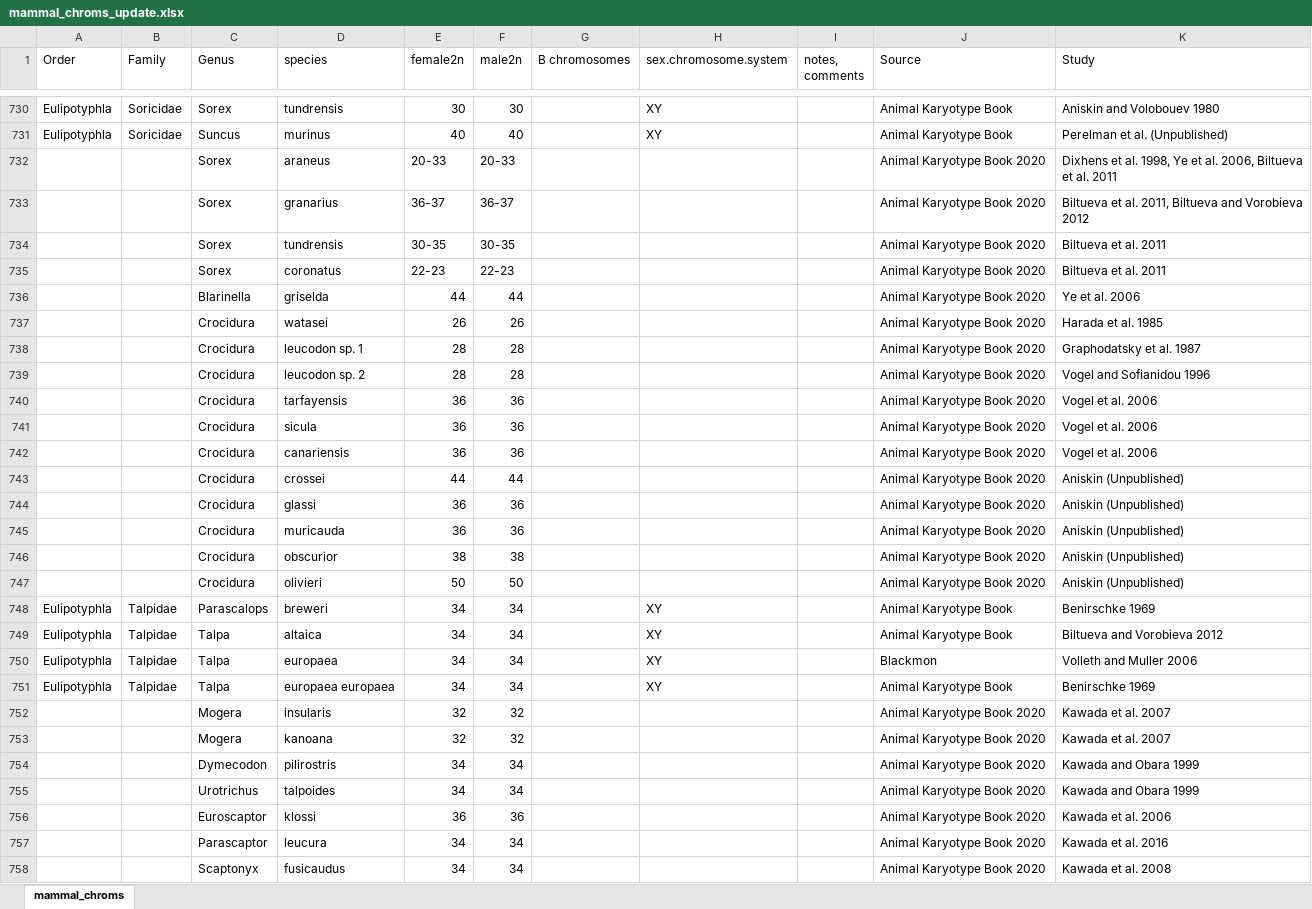
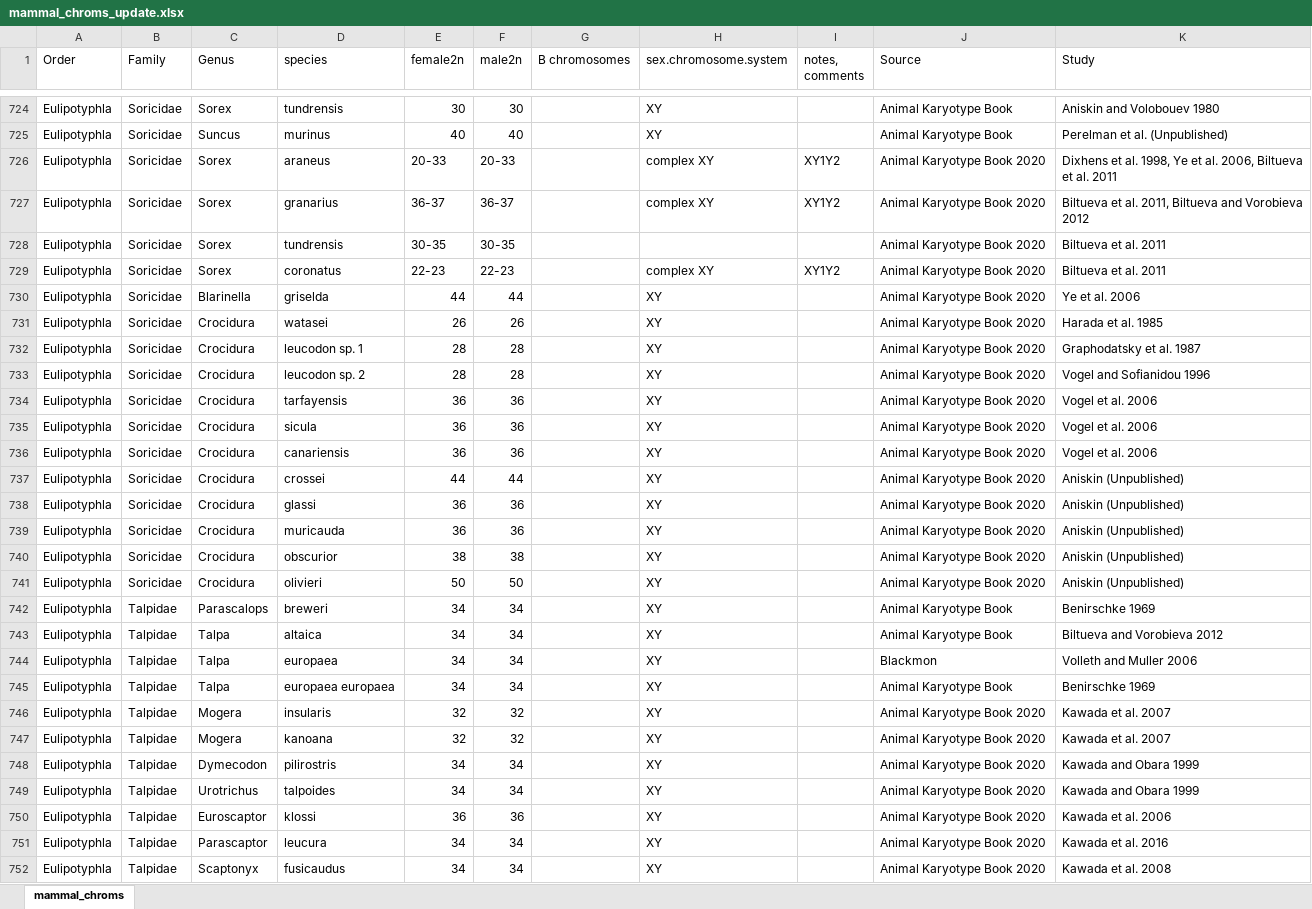
Before and after one commit to coleoguy/pfsa, an Excel workbook: clades/mammalia/data/mammal_chroms_update.xlsx, sheet mammal_chroms, drawn as a sheet; only a part is shown, gaps mark what is left out; values as stored, in another font and other column widths than the file's, no cell formats; addresses are those after the commit; the diff covers the shown part only; the diff names each change by its address in the sheet, - before the commit and + after, or states it on an @@ line.

Commit message:
Update mammal chroms

```diff
--- a/clades/mammalia/data/mammal_chroms_update.xlsx (sheet mammal_chroms)
+++ b/clades/mammalia/data/mammal_chroms_update.xlsx (sheet mammal_chroms)
-A726:A741 (Order): (empty)
+A726:A741 (Order): Eulipotyphla
-B726:B741 (Family): (empty)
+B726:B741 (Family): Soricidae
-H726:H727 (sex.chromosome.system): (empty)
+H726:H727 (sex.chromosome.system): complex XY
-I726:I727 (notes, comments): (empty)
+I726:I727 (notes, comments): XY1Y2
-H729 (sex.chromosome.system): (empty)
+H729 (sex.chromosome.system): complex XY
-I729 (notes, comments): (empty)
+I729 (notes, comments): XY1Y2
-H730:H741 (sex.chromosome.system): (empty)
+H730:H741 (sex.chromosome.system): XY
-A746:A752 (Order): (empty)
+A746:A752 (Order): Eulipotyphla
-B746:B752 (Family): (empty)
+B746:B752 (Family): Talpidae
-H746:H752 (sex.chromosome.system): (empty)
+H746:H752 (sex.chromosome.system): XY
```
Also changed, not shown: 16 added rows, 17 removed rows and 747 edited cells elsewhere in this sheet, cell formats, 1 other file.
